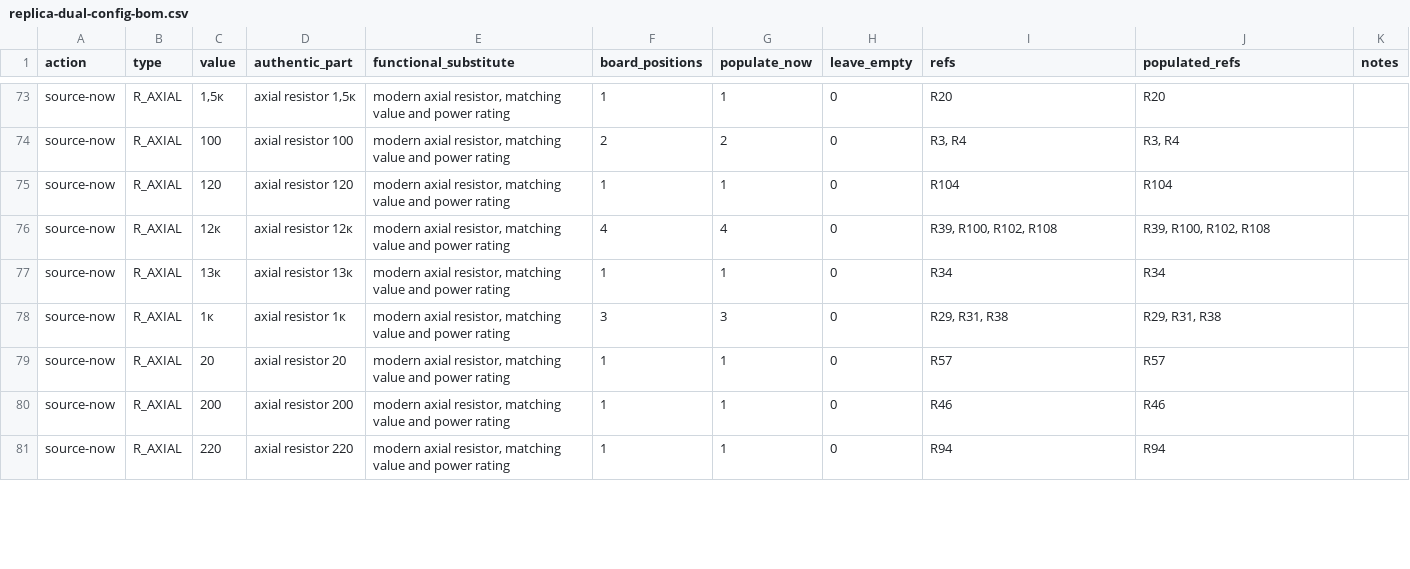
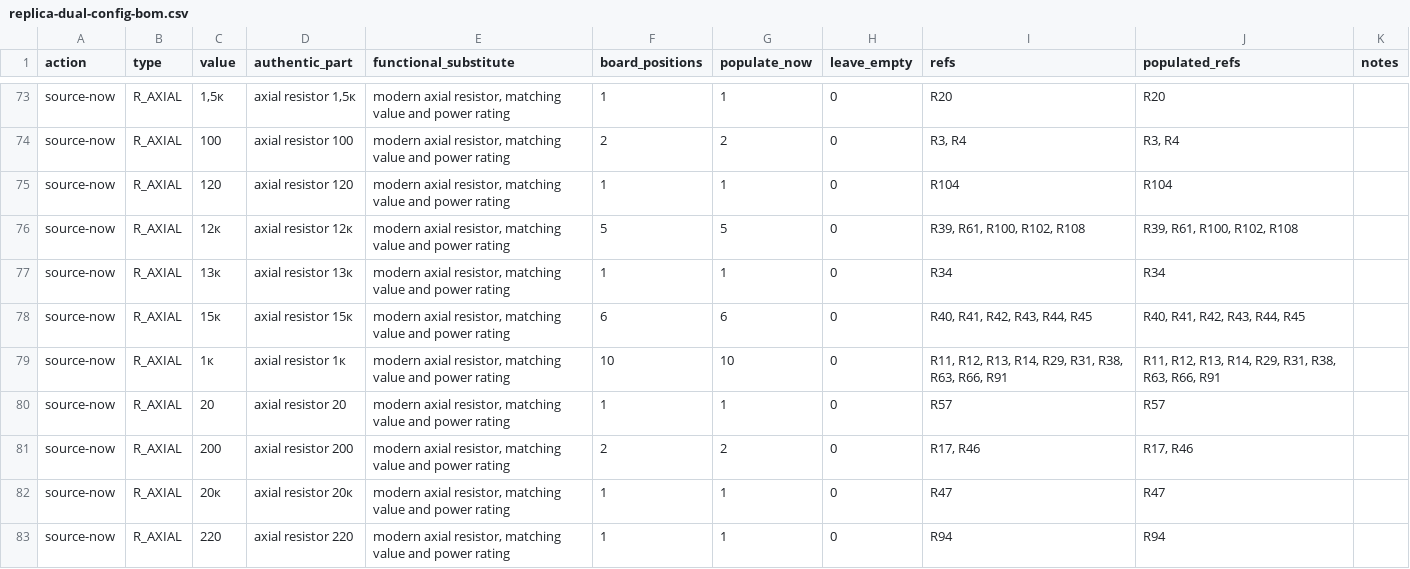
Before and after one commit to ddanila/8080-cosim, a CSV file: docs/replica-dual-config-bom.csv, drawn as a sheet; only a part is shown, gaps mark what is left out; the diff covers the shown part only.

Commit message:
Source-close native resistor values

```diff
--- a/docs/replica-dual-config-bom.csv
+++ b/docs/replica-dual-config-bom.csv
@@ -75,7 +75,9 @@ source-now,R_AXIAL,100,axial resistor 100,"modern axial resistor, matching value
 source-now,R_AXIAL,120,axial resistor 120,"modern axial resistor, matching value and power rating",1,1,0,R104,R104,
-source-now,R_AXIAL,12к,axial resistor 12к,"modern axial resistor, matching value and power rating",4,4,0,"R39, R100, R102, R108","R39, R100, R102, R108",
+source-now,R_AXIAL,12к,axial resistor 12к,"modern axial resistor, matching value and power rating",5,5,0,"R39, R61, R100, R102, R108","R39, R61, R100, R102, R108",
 source-now,R_AXIAL,13к,axial resistor 13к,"modern axial resistor, matching value and power rating",1,1,0,R34,R34,
-source-now,R_AXIAL,1к,axial resistor 1к,"modern axial resistor, matching value and power rating",3,3,0,"R29, R31, R38","R29, R31, R38",
+source-now,R_AXIAL,15к,axial resistor 15к,"modern axial resistor, matching value and power rating",6,6,0,"R40, R41, R42, R43, R44, R45","R40, R41, R42, R43, R44, R45",
+source-now,R_AXIAL,1к,axial resistor 1к,"modern axial resistor, matching value and power rating",10,10,0,"R11, R12, R13, R14, R29, R31, R38, R63, R66, R91","R11, R12, R13, R14, R29, R31, R38, R63, R66, R91",
 source-now,R_AXIAL,20,axial resistor 20,"modern axial resistor, matching value and power rating",1,1,0,R57,R57,
-source-now,R_AXIAL,200,axial resistor 200,"modern axial resistor, matching value and power rating",1,1,0,R46,R46,
+source-now,R_AXIAL,200,axial resistor 200,"modern axial resistor, matching value and power rating",2,2,0,"R17, R46","R17, R46",
+source-now,R_AXIAL,20к,axial resistor 20к,"modern axial resistor, matching value and power rating",1,1,0,R47,R47,
 source-now,R_AXIAL,220,axial resistor 220,"modern axial resistor, matching value and power rating",1,1,0,R94,R94,
```
Also changed, not shown: 1 added row and 18 edited cells elsewhere in this file, 13 other files.
